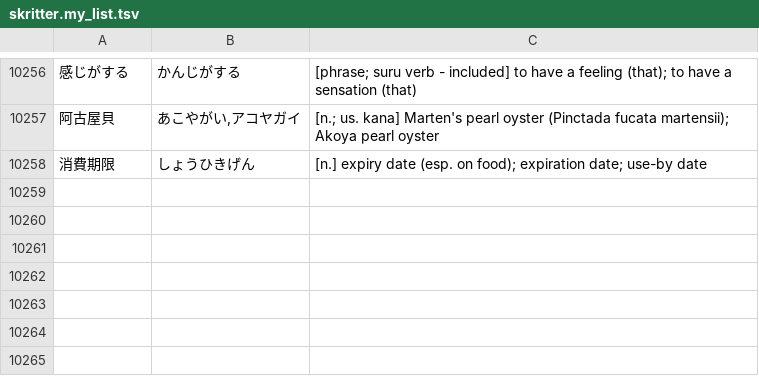
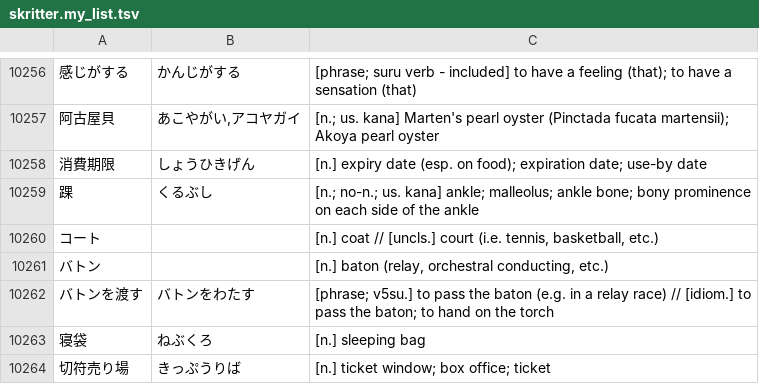
Before and after one commit to attilammagyar/jp-flashcards, a TSV file: skritter/skritter.my_list.tsv, drawn as a sheet; only a part is shown, gaps mark what is left out; the diff names each change by its address in the sheet, - before the commit and + after, or states it on an @@ line.

Commit message:
add words to Skritter from NHK Easy News

```diff
--- a/skritter/skritter.my_list.tsv
+++ b/skritter/skritter.my_list.tsv
+row 10259: 踝 | くるぶし | [n.; no-n.; us. kana] ankle; malleolus; ankle bone; bony prominence on each side of the ankle
+row 10260: コート |  | [n.] coat // [uncls.] court (i.e. tennis, basketball, etc.)
+row 10261: バトン |  | [n.] baton (relay, orchestral conducting, etc.)
+row 10262: バトンを渡す | バトンをわたす | [phrase; v5su.] to pass the baton (e.g. in a relay race) // [idiom.] to pass the baton; to hand on the torch
+row 10263: 寝袋 | ねぶくろ | [n.] sleeping bag
+row 10264: 切符売り場 | きっぷうりば | [n.] ticket window; box office; ticket
```
Also changed, not shown: skritter/yomikata_blacklist.tsv.
